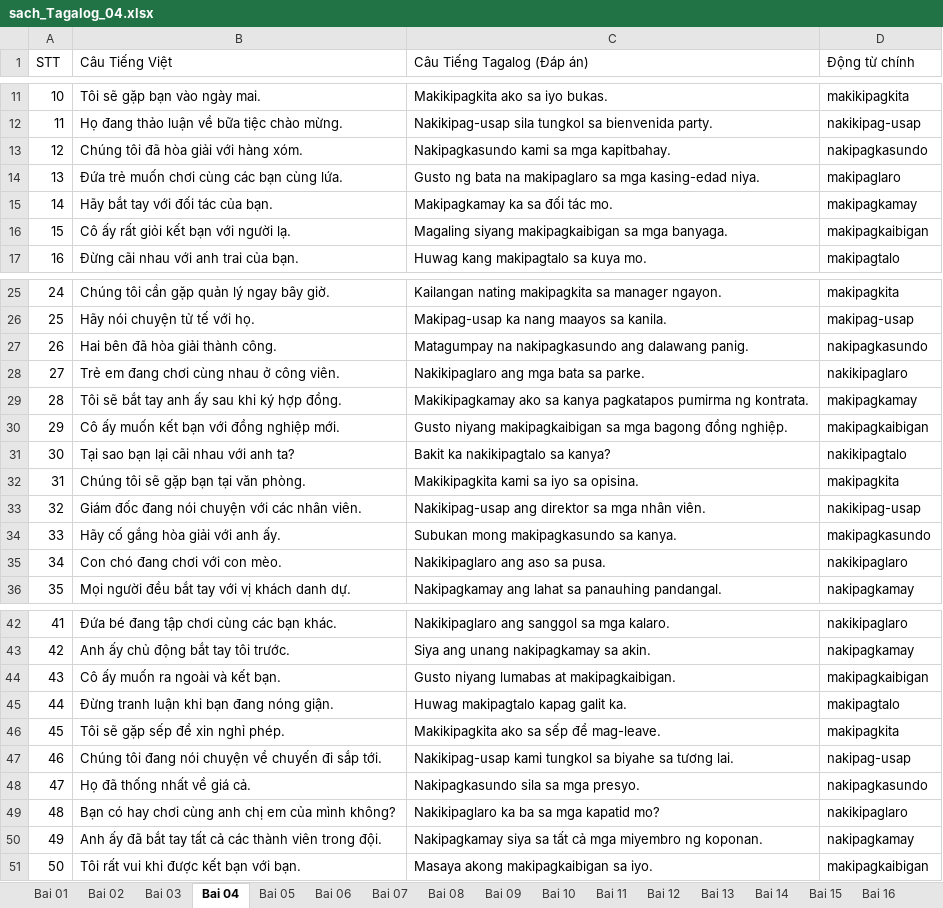
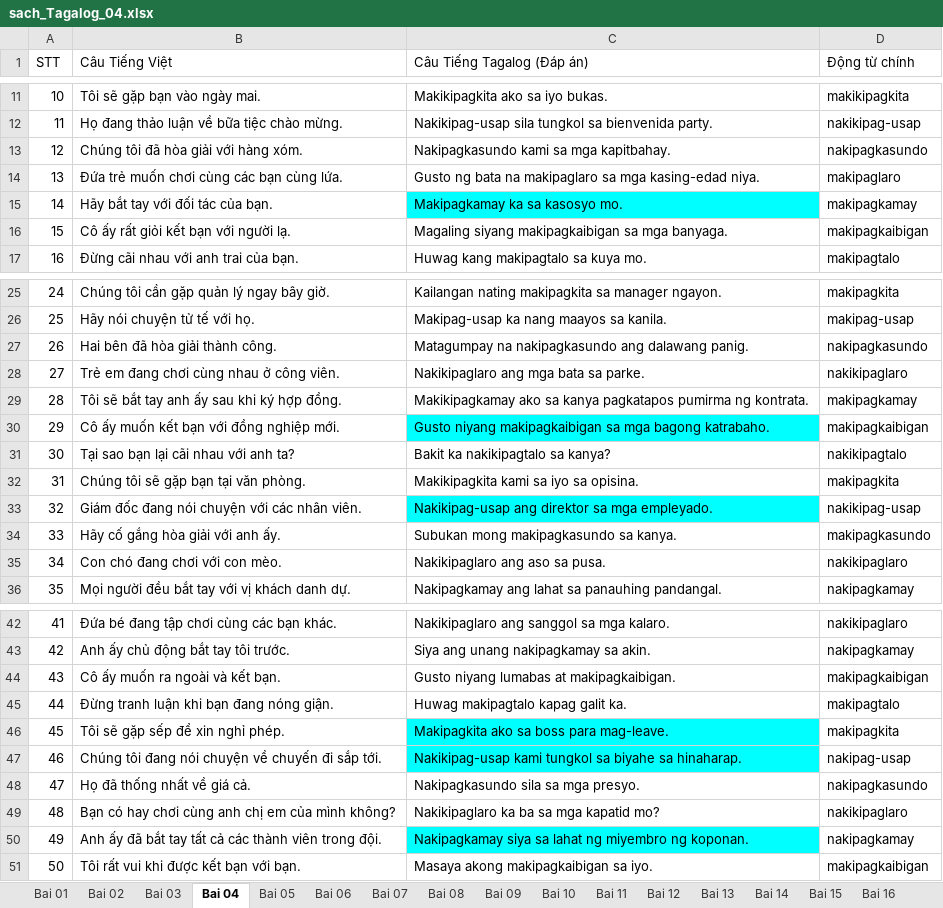
Before and after one commit to xxinh3041-alt/tagalog_02_03_04, an Excel workbook: sach_Tagalog_04.xlsx, sheet Bai 04, drawn as a sheet; only a part is shown, gaps mark what is left out; values as stored, in another font and other column widths than the file's, no borders; charts and pictures not drawn; the diff names each change by its address in the sheet, - before the commit and + after, or states it on an @@ line.

Commit message:
cập nhật nhạc - sửa lỗi tiếng việt
cập nhật nhạc - sửa lỗi tiếng việt

```diff
--- a/sach_Tagalog_04.xlsx (sheet Bai 04)
+++ b/sach_Tagalog_04.xlsx (sheet Bai 04)
-C15 (Câu Tiếng Tagalog (Đáp án)): Makipagkamay ka sa đối tác mo.
+C15 (Câu Tiếng Tagalog (Đáp án)): Makipagkamay ka sa kasosyo mo.
-C15 fill: none
+C15 fill: #00FFFF
-C30 (Câu Tiếng Tagalog (Đáp án)): …mga bagong đồng nghiệp.
+C30 (Câu Tiếng Tagalog (Đáp án)): …mga bagong katrabaho.
-C30 fill: none
+C30 fill: #00FFFF
-C33 (Câu Tiếng Tagalog (Đáp án)): Nakikipag-usap ang direktor sa mga nhân viên.
+C33 (Câu Tiếng Tagalog (Đáp án)): Nakikipag-usap ang direktor sa mga empleyado.
-C33 fill: none
+C33 fill: #00FFFF
-C46 (Câu Tiếng Tagalog (Đáp án)): Makikipagkita ako sa sếp để mag-leave.
+C46 (Câu Tiếng Tagalog (Đáp án)): Makipagkita ako sa boss para mag-leave.
-C46:C47 fill: none
+C46:C47 fill: #00FFFF
-C47 (Câu Tiếng Tagalog (Đáp án)): …biyahe sa tương lai.
+C47 (Câu Tiếng Tagalog (Đáp án)): …biyahe sa hinaharap.
-C50 (Câu Tiếng Tagalog (Đáp án)): …siya sa tất cả mga miyembro ng…
+C50 (Câu Tiếng Tagalog (Đáp án)): …siya sa lahat ng miyembro ng…
-C50 fill: none
+C50 fill: #00FFFF
```
Also changed, not shown: sheet Bai 13, sheet Bai 10, sheet Bai 09, sheet Bai 06, sheet Bai 20, sheet Bai 18, 7 more sheets, other sheet tabs, charts or pictures, 50_chu_de.xlsx, sach_Tagalog_03.xlsx, 2 other files.
